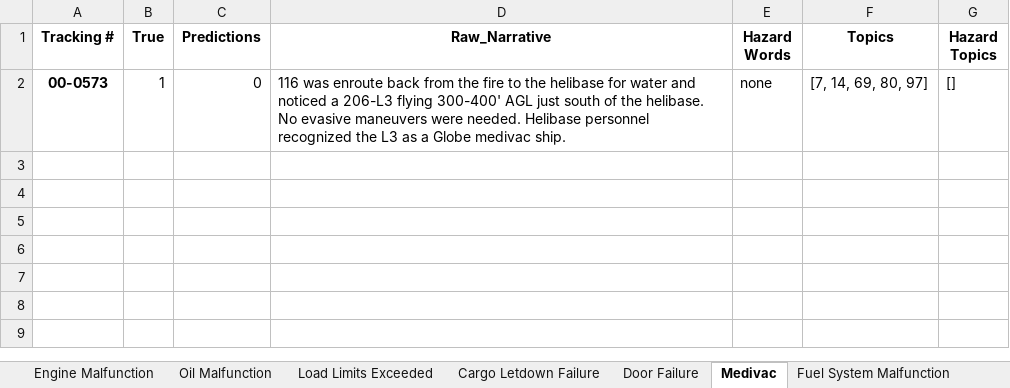
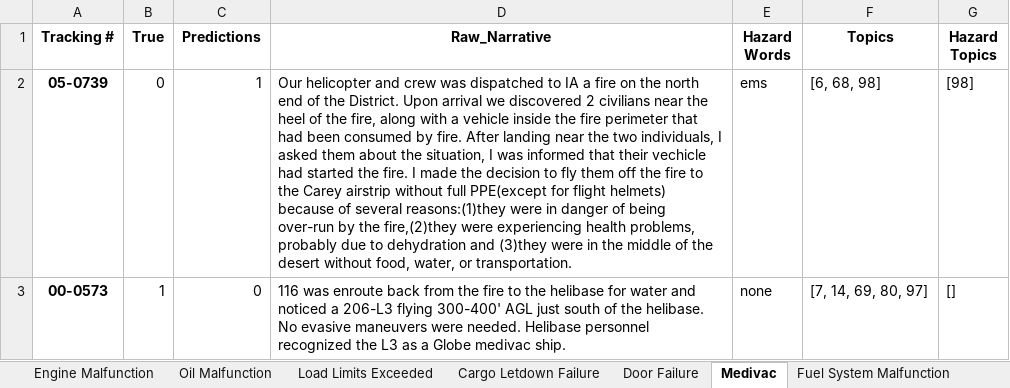
Before and after one commit to nasa/mika, an Excel workbook: examples/HEAT/JAIS_2023/topic_model_results/hazard_extraction_mismatches.xlsx, sheet Medivac, drawn as a sheet; values as stored, in another font and other column widths than the file's, no borders; the diff names each change by its address in the sheet, - before the commit and + after, or states it on an @@ line.

```diff
--- a/examples/HEAT/JAIS_2023/topic_model_results/hazard_extraction_mismatches.xlsx (sheet Medivac)
+++ b/examples/HEAT/JAIS_2023/topic_model_results/hazard_extraction_mismatches.xlsx (sheet Medivac)
+row 2: 05-0739 | 0 | 1 | Our helicopter and crew was dispatched to IA a fire on the north end of the District. Upon arrival we discovered 2 civilians near the heel of the fire, along with a vehicle inside the fire perimeter that had been consumed by fire. After landing near the two individuals, I asked them about the situation, I was informed that their vechicle had started the fire. I made the decision to fly them off the fire to the Carey airstrip without full PPE(except for flight helmets) because of several reasons:(1)they were in danger of being over-run by the fire,(2)they were experiencing health problems, probably due to dehydration and (3)they were in the middle of the desert without food, water, or transportation. | ems | [6, 68, 98] | [98]
```
Also changed, not shown: sheet Airspace Control Hazards, sheet Structural Damage, sheet Avionics Malfunction, sheet Jumper Operations Hazards, sheet Load Limits Exceeded, sheet In-flight Collision, other sheet tabs, examples/KD/HEAT/JAIS_2023/topic_model_results/hazard_interpretation_SAFECOM_Final.xlsx, 27 other files.
